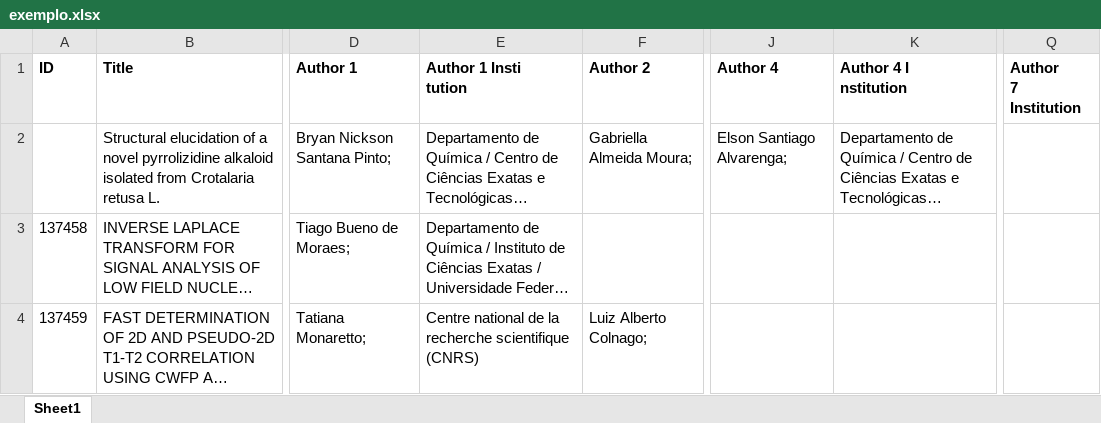
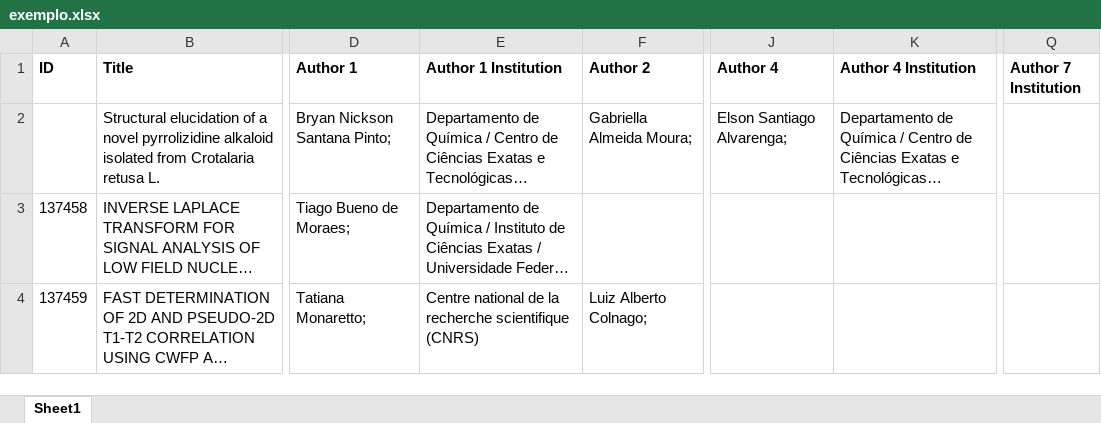
Before and after one commit to VianaGu/exercicios-2023, an Excel workbook: php/exemplo.xlsx, sheet Sheet1, drawn as a sheet; only a part is shown, gaps mark what is left out; long unchanged cells end in …; values as stored, in another font and other column widths than the file's, no borders; ↵ is a line break in a cell; the diff names each change by its address in the sheet, - before the commit and + after, or states it on an @@ line.

Commit message:
Testando conflitos

```diff
--- a/php/exemplo.xlsx (sheet Sheet1)
+++ b/php/exemplo.xlsx (sheet Sheet1)
-E1: Author 1 Insti ↵ tution
+E1: Author 1 Institution
-K1: Author 4 I ↵ nstitution
+K1: Author 4 Institution
-Q1: Author ↵ 7 Institution
+Q1: Author 7 Institution
```
